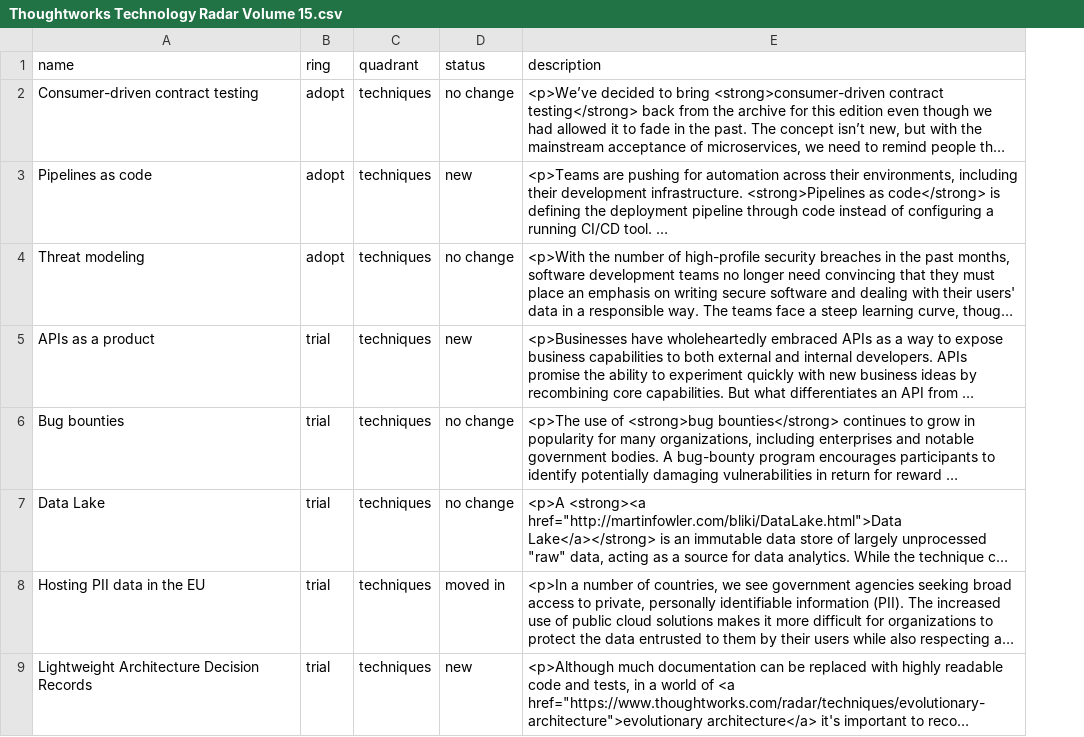
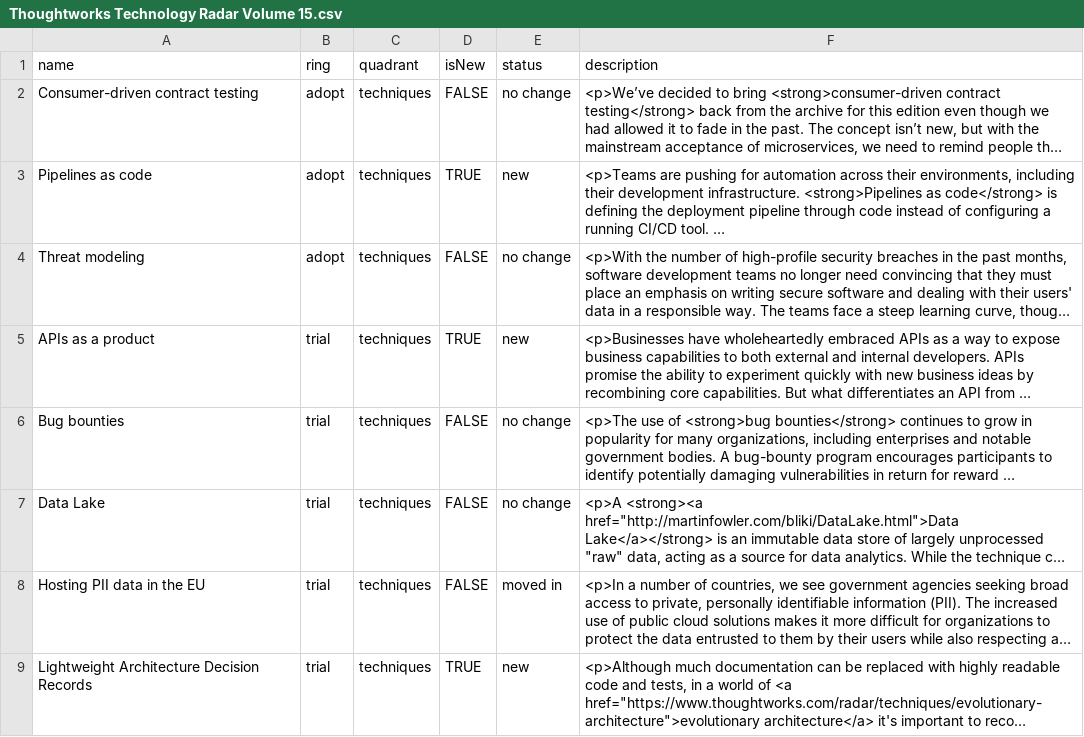
Before and after one commit to setchy/thoughtworks-tech-radar-volumes, a CSV file: volumes/Thoughtworks Technology Radar Volume 15.csv, drawn as a sheet; only a part is shown; long unchanged cells end in …; the diff names each change by its address in the sheet, - before the commit and + after, or states it on an @@ line.

Commit message:
feat: add isNew datapoint for backwards support until build-your-own-radar is updated

```diff
--- a/volumes/Thoughtworks Technology Radar Volume 15.csv
+++ b/volumes/Thoughtworks Technology Radar Volume 15.csv
+column D (isNew), rows 2-9: FALSE | TRUE | FALSE | TRUE | FALSE | FALSE | FALSE | TRUE
```
Also changed, not shown: volumes/Thoughtworks Technology Radar Volume 10.csv, volumes/Thoughtworks Technology Radar Volume 11.csv, 27 other files.
